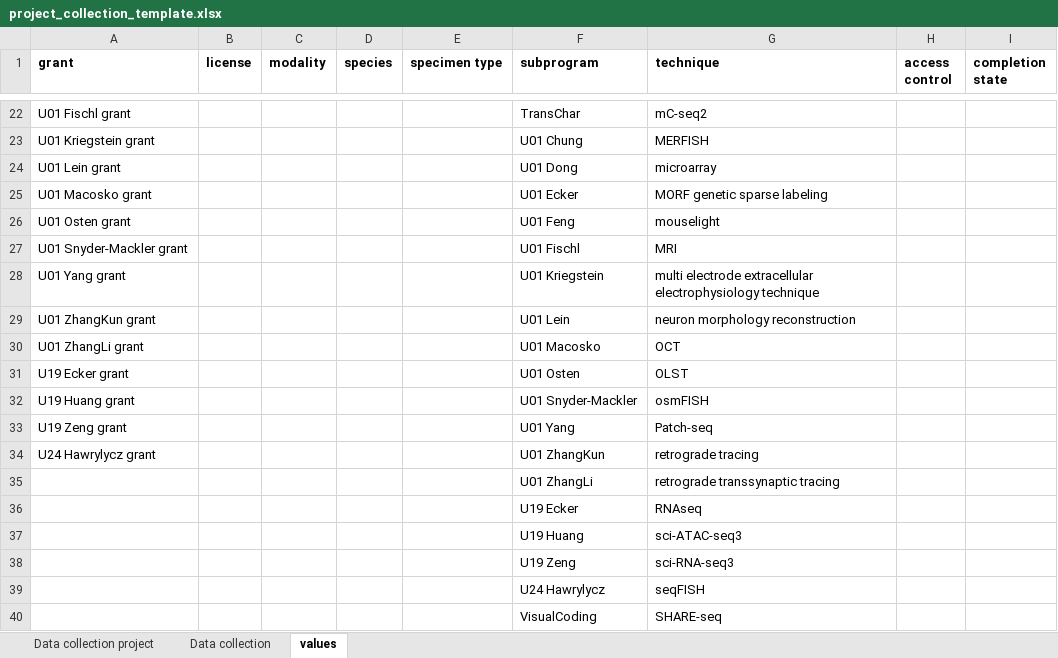
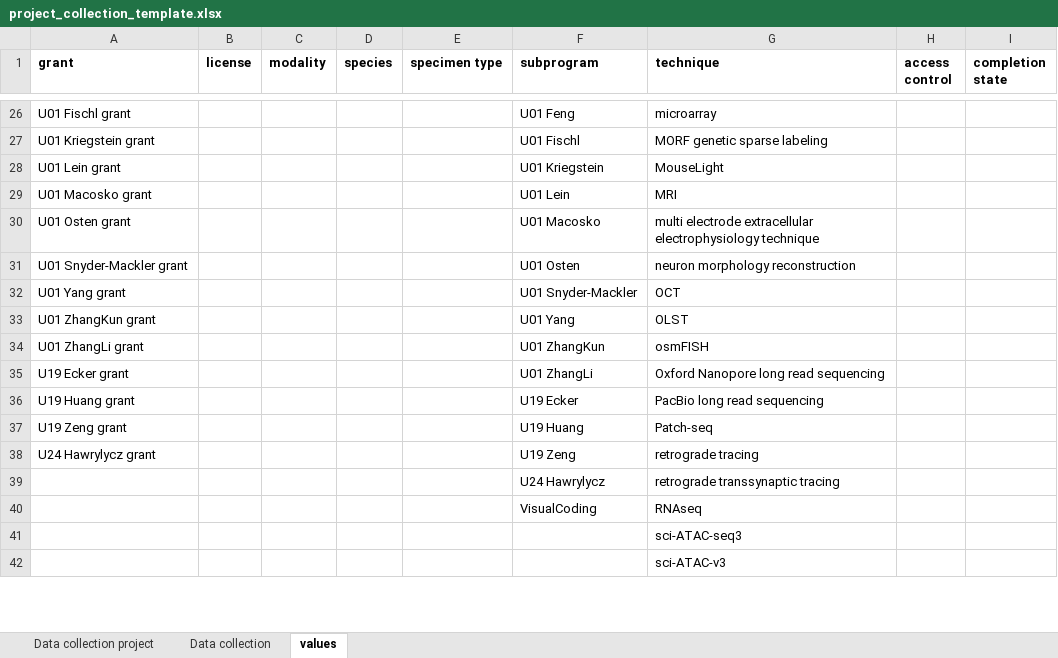
Before and after one commit to BICCN/BCDC-Metadata, an Excel workbook: Templates/project_collection/project_collection_template.xlsx, sheet values, drawn as a sheet; only a part is shown, gaps mark what is left out; values as stored, in another font and other column widths than the file's, no borders; removed rows and columns are numbered as before the commit, all else as after; the diff covers the shown part only; the diff names each change by its address in the sheet, - before the commit and + after, or states it on an @@ line.

Commit message:
updated template for 2022Q3

```diff
--- a/Templates/project_collection/project_collection_template.xlsx (sheet values)
+++ b/Templates/project_collection/project_collection_template.xlsx (sheet values)
-F26 (subprogram): TransChar
+F26 (subprogram): U01 Feng
-G26 (technique): mC-seq2
+G26 (technique): microarray
-F27 (subprogram): U01 Chung
+F27 (subprogram): U01 Fischl
-G27 (technique): MERFISH
+G27 (technique): MORF genetic sparse labeling
-F28 (subprogram): U01 Dong
+F28 (subprogram): U01 Kriegstein
-G28 (technique): microarray
+G28 (technique): MouseLight
-F29 (subprogram): U01 Ecker
+F29 (subprogram): U01 Lein
-G29 (technique): MORF genetic sparse labeling
+G29 (technique): MRI
-F30 (subprogram): U01 Feng
+F30 (subprogram): U01 Macosko
-G30 (technique): mouselight
+G30 (technique): multi electrode extracellular electrophysiology technique
-F31 (subprogram): U01 Fischl
+F31 (subprogram): U01 Osten
-G31 (technique): MRI
+G31 (technique): neuron morphology reconstruction
-F32 (subprogram): U01 Kriegstein
+F32 (subprogram): U01 Snyder-Mackler
-G32 (technique): multi electrode extracellular electrophysiology technique
+G32 (technique): OCT
-F33 (subprogram): U01 Lein
+F33 (subprogram): U01 Yang
-G33 (technique): neuron morphology reconstruction
+G33 (technique): OLST
-F34 (subprogram): U01 Macosko
+F34 (subprogram): U01 ZhangKun
-G34 (technique): OCT
+G34 (technique): osmFISH
-F35 (subprogram): U01 Osten
+F35 (subprogram): U01 ZhangLi
-G35 (technique): OLST
+G35 (technique): Oxford Nanopore long read sequencing
-F36 (subprogram): U01 Snyder-Mackler
+F36 (subprogram): U19 Ecker
-G36 (technique): osmFISH
+G36 (technique): PacBio long read sequencing
-F37 (subprogram): U01 Yang
+F37 (subprogram): U19 Huang
-F38 (subprogram): U01 ZhangKun
+F38 (subprogram): U19 Zeng
-F39 (subprogram): U01 ZhangLi
+F39 (subprogram): U24 Hawrylycz
-row 36:  |  |  |  |  | U19 Ecker | RNAseq
-row 37:  |  |  |  |  | U19 Huang | sci-ATAC-seq3
-row 38:  |  |  |  |  | U19 Zeng | sci-RNA-seq3
-row 39:  |  |  |  |  | U24 Hawrylycz | seqFISH
-G40 (technique): SHARE-seq
+G40 (technique): RNAseq
+row 41:  |  |  |  |  |  | sci-ATAC-seq3
+row 42:  |  |  |  |  |  | sci-ATAC-v3
```
Also changed, not shown: 8 added rows and 30 edited cells elsewhere in this sheet.
